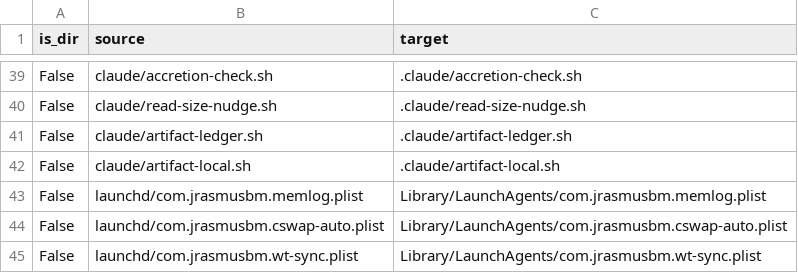
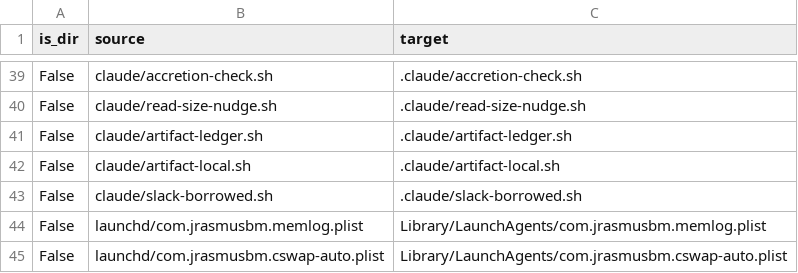
Before and after one commit to JRasmusBm/dotfiles, a CSV file: files.csv, drawn as a sheet; only a part is shown, gaps mark what is left out; the shorter side is filled out with more unchanged rows.

```diff
--- a/files.csv
+++ b/files.csv
@@ -42,2 +42,3 @@ False,claude/artifact-ledger.sh,.claude/artifact-ledger.sh
 False,claude/artifact-local.sh,.claude/artifact-local.sh
+False,claude/slack-borrowed.sh,.claude/slack-borrowed.sh
 False,launchd/com.jrasmusbm.memlog.plist,Library/LaunchAgents/com.jrasmusbm.memlog.plist
```
Also changed, not shown: 4 other files.
